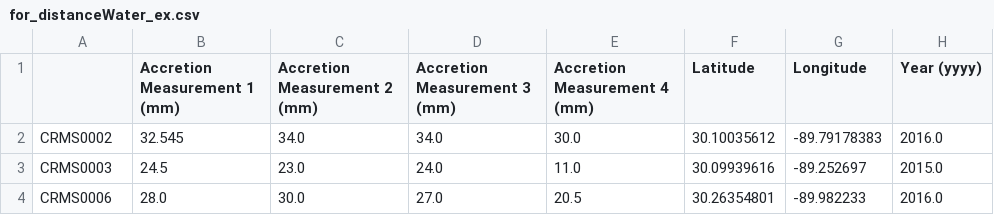
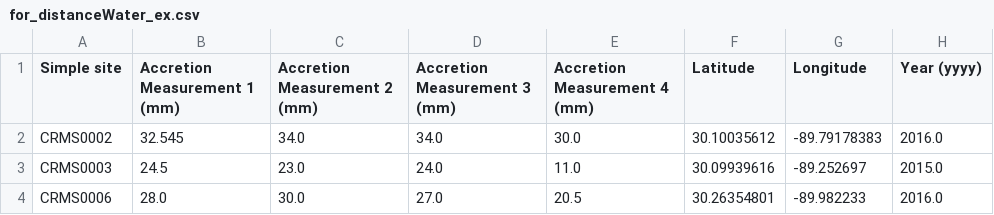
Before and after one commit to EChenevert/for_publication2023, a CSV file: for_distanceWater_ex.csv, drawn as a sheet; only a part is shown; the diff names each change by its address in the sheet, - before the commit and + after, or states it on an @@ line.

Commit message:
Update for_distanceWater_ex.csv

```diff
--- a/for_distanceWater_ex.csv
+++ b/for_distanceWater_ex.csv
-A1: (empty)
+A1: Simple site
```
